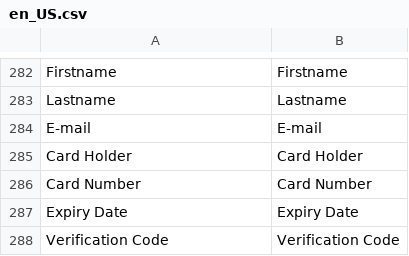
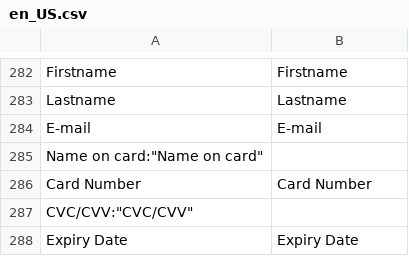
Before and after one commit to mollie/magento2, a CSV file: i18n/en_US.csv, drawn as a sheet; only a part is shown, gaps mark what is left out; removed rows and columns are numbered as before the commit, all else as after; the diff names each change by its address in the sheet, - before the commit and + after, or states it on an @@ line.

```diff
--- a/i18n/en_US.csv
+++ b/i18n/en_US.csv
-row 285: Card Holder | Card Holder
+row 285: Name on card:"Name on card"
+row 287: CVC/CVV:"CVC/CVV"
-row 288: Verification Code | Verification Code
```
Also changed, not shown: i18n/de_DE.csv, i18n/fr_FR.csv, 2 other files.
